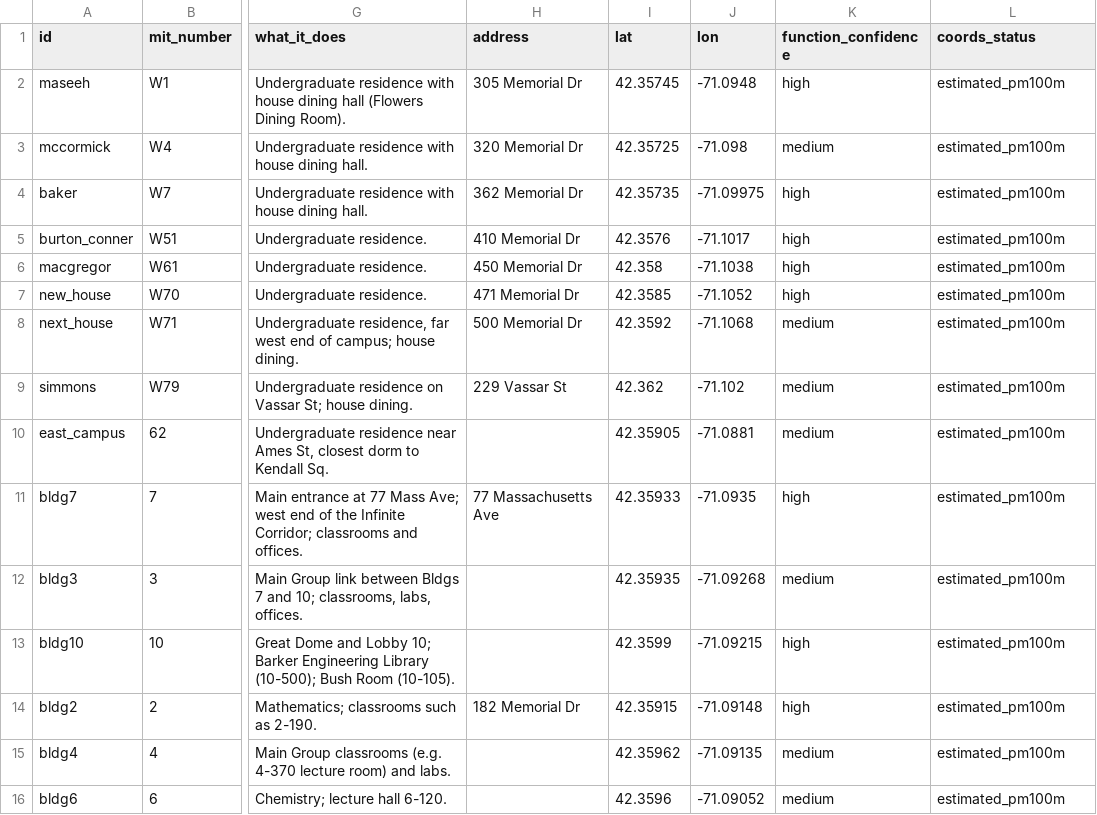
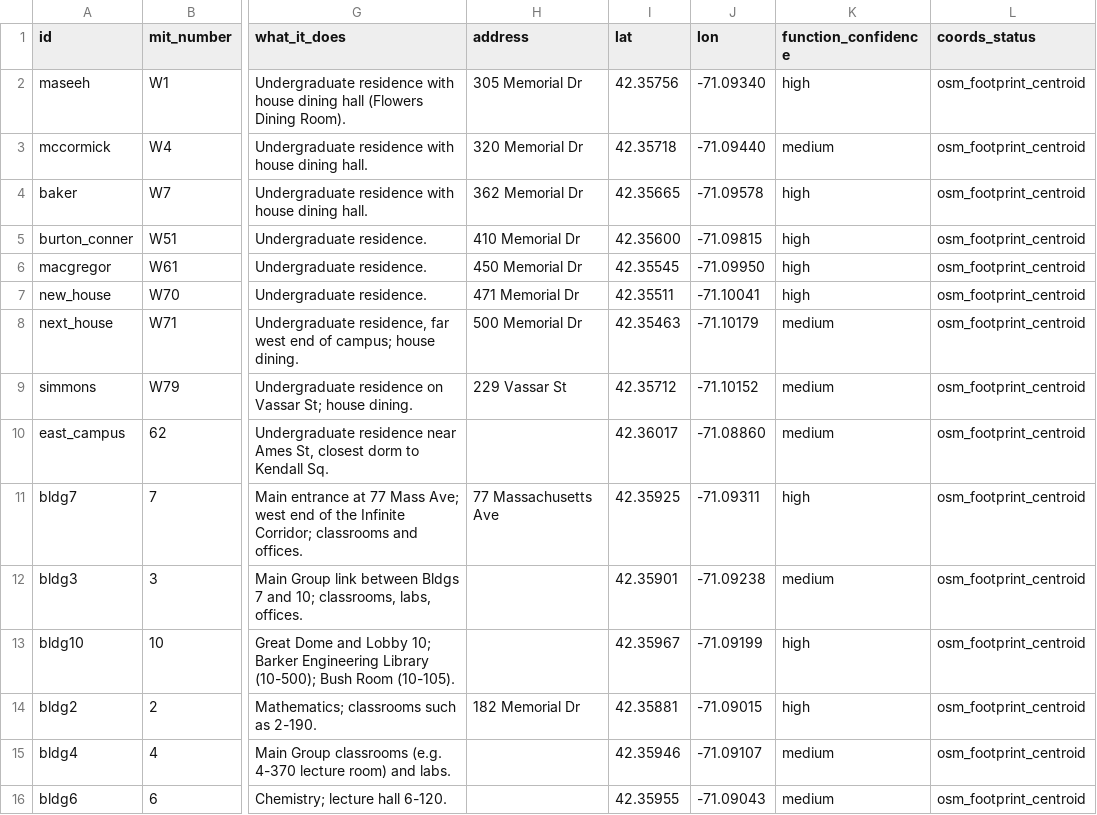
Before and after one commit to prithwiraj10/HackMIT, a CSV file: seitr-sim/data/campus_buildings.csv, drawn as a sheet; only a part is shown, gaps mark what is left out; the diff covers the shown part only; the diff names each change by its address in the sheet, - before the commit and + after, or states it on an @@ line.

```diff
--- a/seitr-sim/data/campus_buildings.csv
+++ b/seitr-sim/data/campus_buildings.csv
-I2 (lat): 42.35745
+I2 (lat): 42.35756
-J2 (lon): -71.0948
+J2 (lon): -71.09340
-L2:L16 (coords_status): estimated_pm100m
+L2:L16 (coords_status): osm_footprint_centroid
-I3 (lat): 42.35725
+I3 (lat): 42.35718
-J3 (lon): -71.098
+J3 (lon): -71.09440
-I4 (lat): 42.35735
+I4 (lat): 42.35665
-J4 (lon): -71.09975
+J4 (lon): -71.09578
-I5 (lat): 42.3576
+I5 (lat): 42.35600
-J5 (lon): -71.1017
+J5 (lon): -71.09815
-I6 (lat): 42.358
+I6 (lat): 42.35545
-J6 (lon): -71.1038
+J6 (lon): -71.09950
-I7 (lat): 42.3585
+I7 (lat): 42.35511
-J7 (lon): -71.1052
+J7 (lon): -71.10041
-I8 (lat): 42.3592
+I8 (lat): 42.35463
-J8 (lon): -71.1068
+J8 (lon): -71.10179
-I9 (lat): 42.362
+I9 (lat): 42.35712
-J9 (lon): -71.102
+J9 (lon): -71.10152
-I10 (lat): 42.35905
+I10 (lat): 42.36017
-J10 (lon): -71.0881
+J10 (lon): -71.08860
-I11 (lat): 42.35933
+I11 (lat): 42.35925
-J11 (lon): -71.0935
+J11 (lon): -71.09311
-I12 (lat): 42.35935
+I12 (lat): 42.35901
-J12 (lon): -71.09268
+J12 (lon): -71.09238
-I13 (lat): 42.3599
+I13 (lat): 42.35967
-J13 (lon): -71.09215
+J13 (lon): -71.09199
-I14 (lat): 42.35915
+I14 (lat): 42.35881
-J14 (lon): -71.09148
+J14 (lon): -71.09015
-I15 (lat): 42.35962
+I15 (lat): 42.35946
-J15 (lon): -71.09135
+J15 (lon): -71.09107
-I16 (lat): 42.3596
+I16 (lat): 42.35955
-J16 (lon): -71.09052
+J16 (lon): -71.09043
```
Also changed, not shown: 32 edited cells elsewhere in this file, seitr-sim/data/distance_matrix_walk_m.csv, seitr-sim/data/distance_matrix_walk_min.csv, 6 other files.
